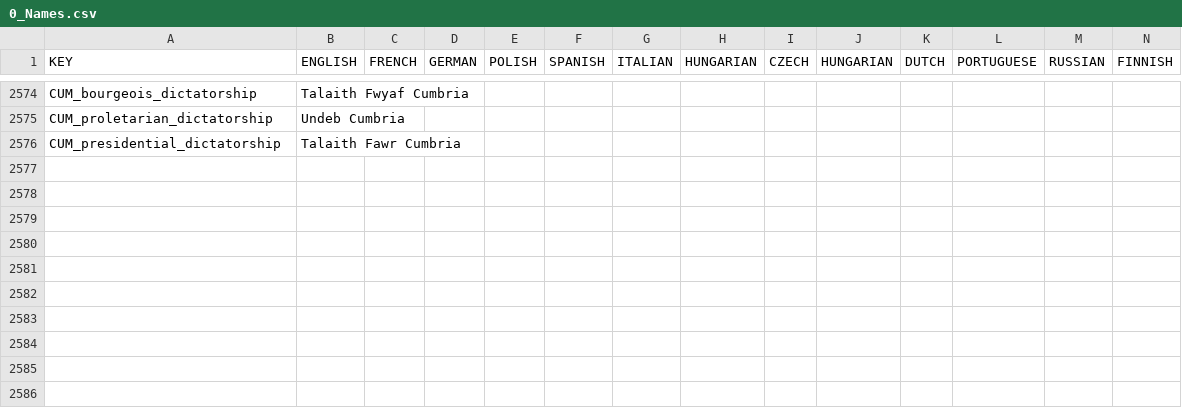
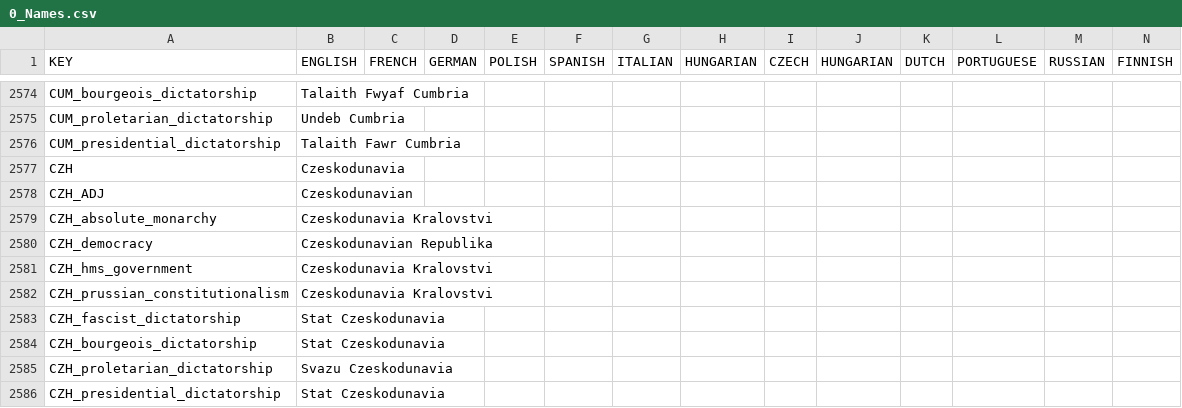
Before and after one commit to Red4113/Buncha-Bundas-Mega-Campaign, a CSV file: Buncha_Bundas_Mega_Campaign/localisation/0_Names.csv, drawn as a sheet; only a part is shown, gaps mark what is left out; rows hold the shown columns only; the diff names each change by its address in the sheet, - before the commit and + after, or states it on an @@ line.

```diff
--- a/Buncha_Bundas_Mega_Campaign/localisation/0_Names.csv
+++ b/Buncha_Bundas_Mega_Campaign/localisation/0_Names.csv
+row 2577: CZH | Czeskodunavia
+row 2578: CZH_ADJ | Czeskodunavian
+row 2579: CZH_absolute_monarchy | Czeskodunavia Kralovstvi
+row 2580: CZH_democracy | Czeskodunavian Republika
+row 2581: CZH_hms_government | Czeskodunavia Kralovstvi
+row 2582: CZH_prussian_constitutionalism | Czeskodunavia Kralovstvi
+row 2583: CZH_fascist_dictatorship | Stat Czeskodunavia
+row 2584: CZH_bourgeois_dictatorship | Stat Czeskodunavia
+row 2585: CZH_proletarian_dictatorship | Svazu Czeskodunavia
+row 2586: CZH_presidential_dictatorship | Stat Czeskodunavia
```
Also changed, not shown: Buncha_Bundas_Mega_Campaign/localisation/00_HPM_countries.csv, Buncha_Bundas_Mega_Campaign/localisation/00_HPM_decisions.csv, 43 other files.
